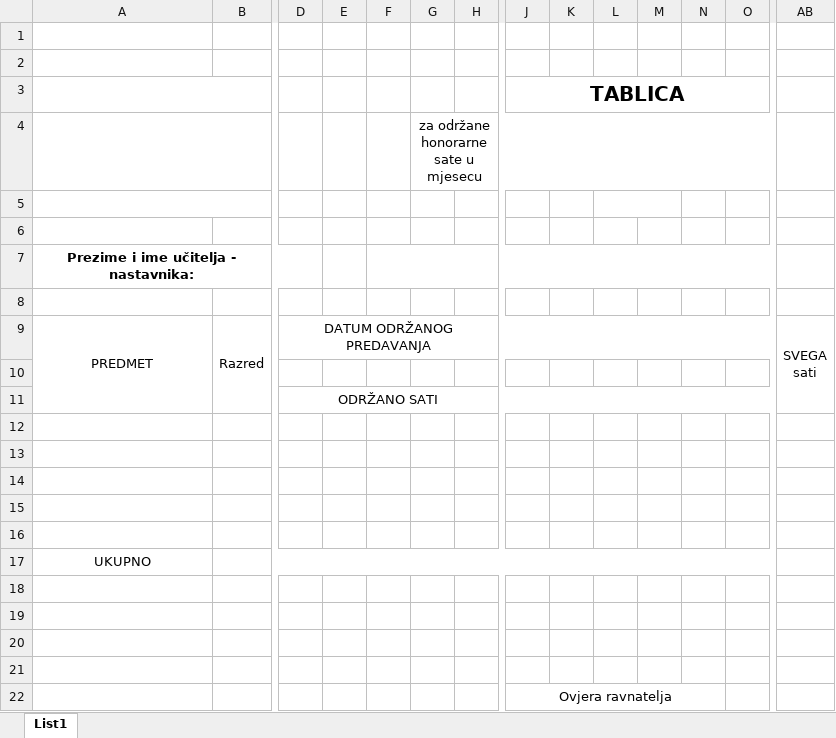
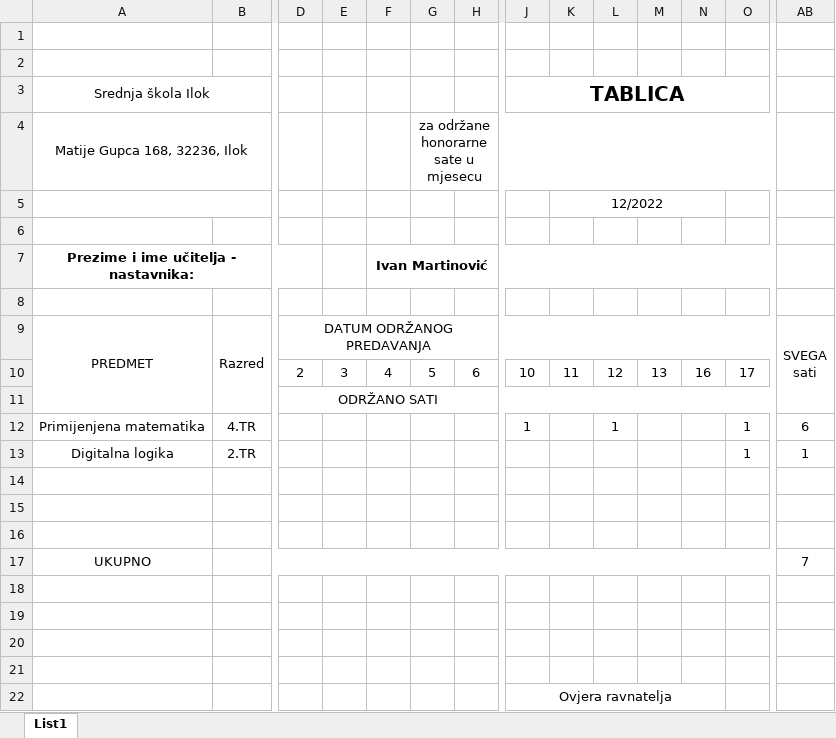
Before and after one commit to i2martin/AdministrationManager, an Excel workbook: static/files/temp_files/tablica-honorari.xlsx, sheet List1, drawn as a sheet; only a part is shown, gaps mark what is left out; values as stored, in another font and other column widths than the file's, no borders; removed rows and columns are numbered as before the commit, all else as after; rows hold the shown columns only; the diff names each change by its address in the sheet, - before the commit and + after, or states it on an @@ line.

Commit message:
Fixed get_row() function in honorarium_excel.py and updated .xlsx template to show previous month, instead of current.

```diff
--- a/static/files/temp_files/tablica-honorari.xlsx (sheet List1)
+++ b/static/files/temp_files/tablica-honorari.xlsx (sheet List1)
-A3: (empty)
+A3: Srednja škola Ilok
-A4 (Srednja škola Ilok): (empty)
+A4 (Srednja škola Ilok): Matije Gupca 168, 32236, Ilok
+row 5:  |  |  |  |  |  |  |  | 12/2022
-A5:B5 merged
-L5:M5 merged
-row 6: (empty)
-F7: (empty)
+F7: Ivan Martinović
-row 10: (empty)
+row 10:  |  | 2 | 3 | 4 | 5 | 6 | 10 | 11 | 12 | 13 | 16 | 17
+row 12: Primijenjena matematika | 4.TR |  |  |  |  |  | 1 |  | 1 |  |  | 1 | 6
+row 13: Digitalna logika | 2.TR |  |  |  |  |  |  |  |  |  |  | 1 | 1
-row 15: (empty)
-row 16: (empty)
-AB17: (empty)
+AB17: 7
```
Also changed, not shown: static/files/tablica-honorari.xlsx, 1 other file.
